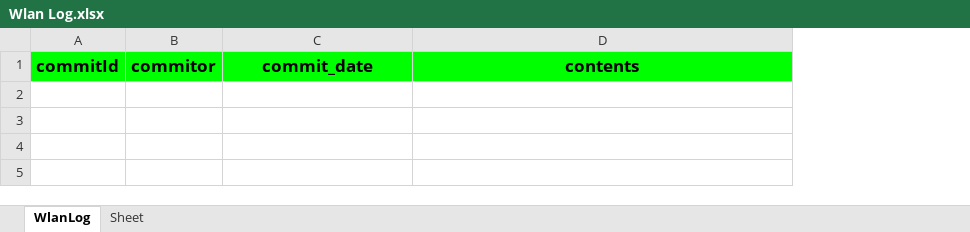
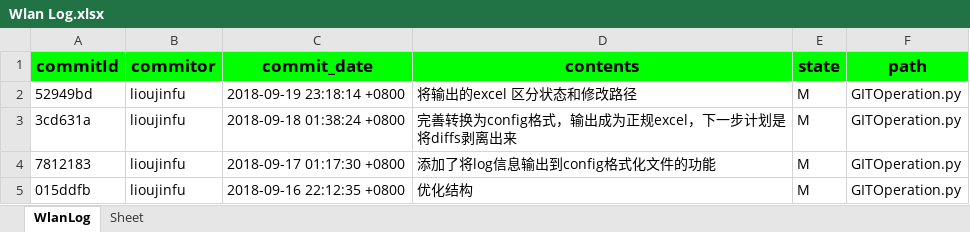
Before and after one commit to liouJinfu/WlanRealeaseScripts, an Excel workbook: Wlan Log.xlsx, sheet WlanLog, drawn as a sheet; values as stored, in another font and other column widths than the file's, no borders; the diff names each change by its address in the sheet, - before the commit and + after, or states it on an @@ line.

```diff
--- a/Wlan Log.xlsx (sheet WlanLog)
+++ b/Wlan Log.xlsx (sheet WlanLog)
+column E (state), empty
+column F (path), empty
+row 2: 52949bd | lioujinfu | 2018-09-19 23:18:14 +0800 | 将输出的excel 区分状态和修改路径 | M | GITOperation.py
+row 3: 3cd631a | lioujinfu | 2018-09-18 01:38:24 +0800 | 完善转换为config格式，输出成为正规excel，下一步计划是将diffs剥离出来 | M | GITOperation.py
+row 4: 7812183 | lioujinfu | 2018-09-17 01:17:30 +0800 | 添加了将log信息输出到config格式化文件的功能 | M | GITOperation.py
+row 5: 015ddfb | lioujinfu | 2018-09-16 22:12:35 +0800 | 优化结构 | M | GITOperation.py
```
Also changed, not shown: 4 other files.
